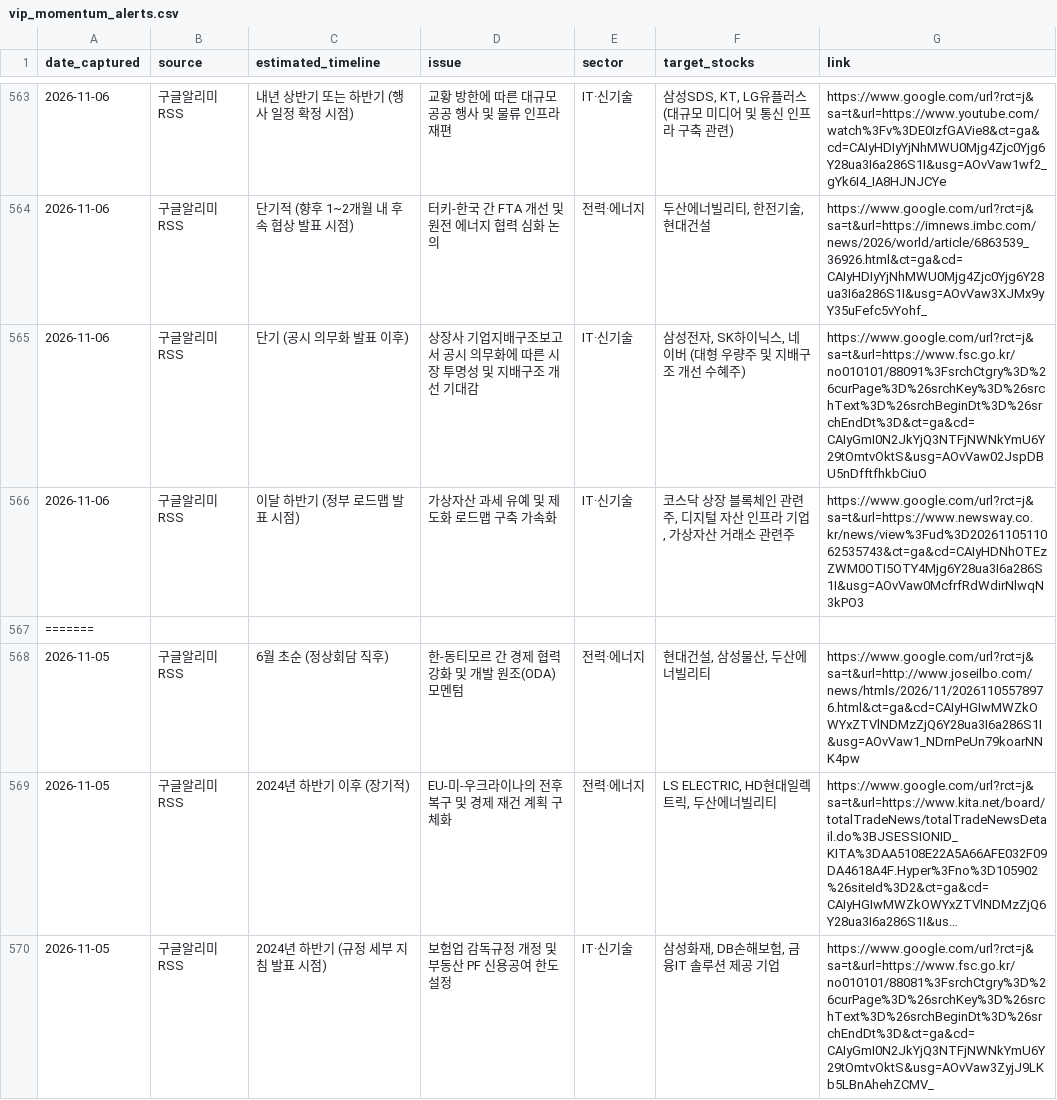
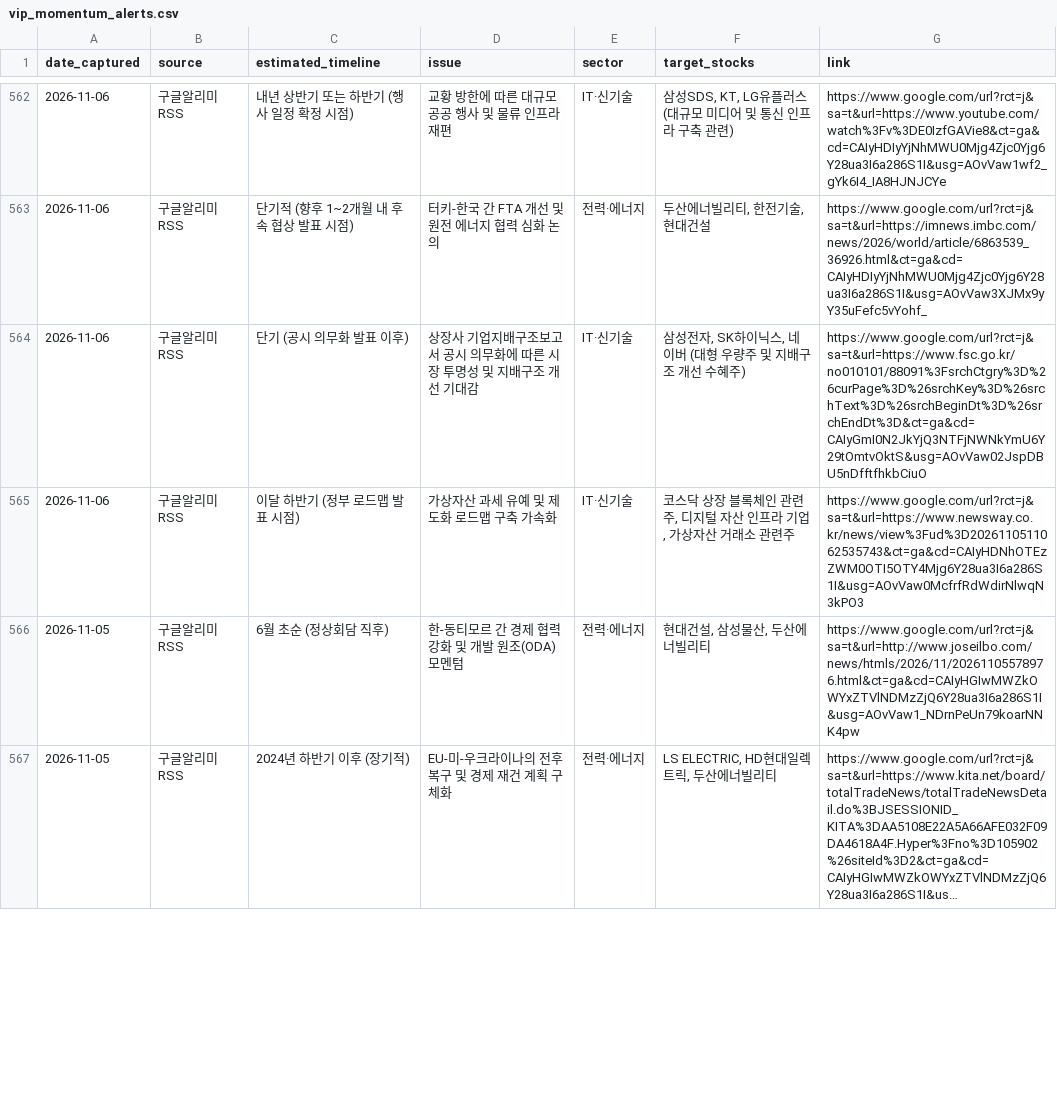
Before and after one commit to adkan8927-a11y/adkanbot, a CSV file: schedule check/vip_momentum_alerts.csv, drawn as a sheet; only a part is shown, gaps mark what is left out; long unchanged cells end in …; removed rows and columns are numbered as before the commit, all else as after; the diff covers the shown part only; the diff names each change by its address in the sheet, - before the commit and + after, or states it on an @@ line.

```diff
--- a/schedule check/vip_momentum_alerts.csv
+++ b/schedule check/vip_momentum_alerts.csv
-row 567: =======
-row 570: 2026-11-05 | 구글알리미RSS | 2024년 하반기 (규정 세부 지침 발표 시점) | 보험업 감독규정 개정 및 부동산 PF 신용공여 한도 설정 | IT·신기술 | 삼성화재, DB손해보험, 금융IT 솔루션 제공 기업 | https://www.google.com/url?rct=j&sa=t&url=https://www.fsc.go.kr/no010101/88081%3FsrchCtgry%3D%26curPage%3D%26srchKey%3D%26srchText%3D%26srchBeginDt%3D%26srchEndDt%3D&ct=ga&cd=CAIyGmI0N2JkYjQ3NTFjNWNkYmU6Y29tOmtvOktS&usg=AOvVaw3ZyjJ9LKb5LBnAhehZCMV_
```
Also changed, not shown: 3 added rows and 2 removed rows elsewhere in this file, reports/broker_upgrades.csv, 4 other files.
